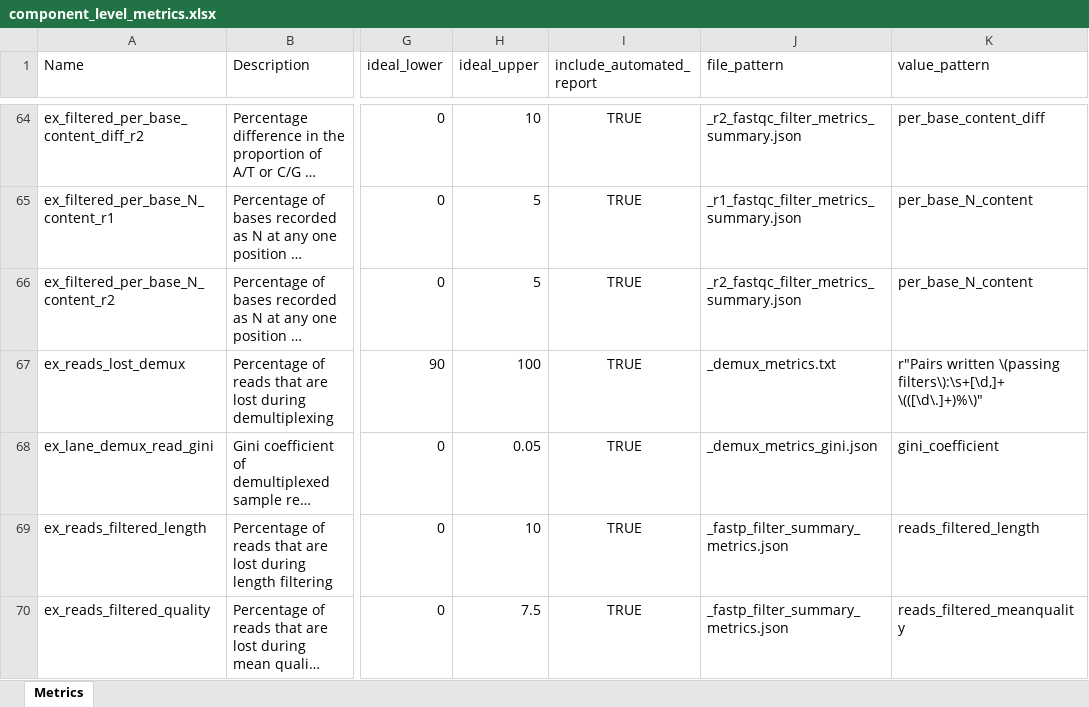
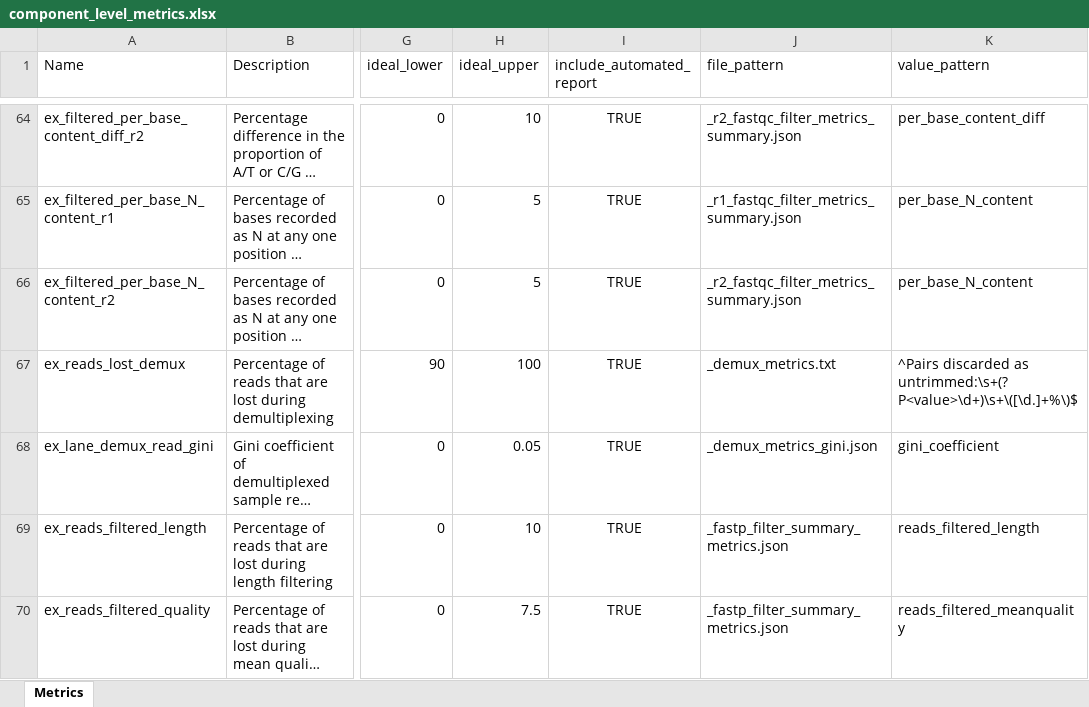
Before and after one commit to systematicmedicine/SomaticCODEC, an Excel workbook: config/component_level_metrics.xlsx, sheet Metrics, drawn as a sheet; only a part is shown, gaps mark what is left out; long unchanged cells end in …; values as stored, in another font and other column widths than the file's, no borders; the diff covers the shown part only; the diff names each change by its address in the sheet, - before the commit and + after, or states it on an @@ line.

Commit message:
Fixed regexes for metrics report

```diff
--- a/config/component_level_metrics.xlsx (sheet Metrics)
+++ b/config/component_level_metrics.xlsx (sheet Metrics)
-K67 (value_pattern): r"Pairs written \(passing filters\):\s+[\d,]+ \(([\d\.]+)%\)"
+K67 (value_pattern): ^Pairs discarded as untrimmed:\s+(?P<value>\d+)\s+\([\d.]+%\)$
```
Also changed, not shown: 8 edited cells elsewhere in this sheet, 2 other files.
